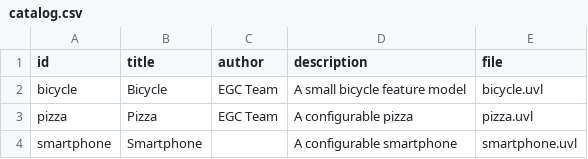
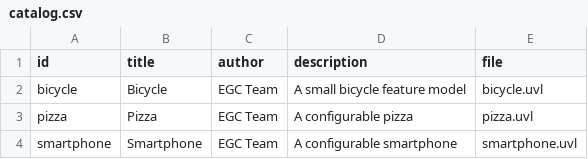
Before and after one commit to Alfonso1718/minireto-01-uvl-cicd, a CSV file: catalog.csv, drawn as a sheet.

Commit message:
Corrige la autoría del modelo

```diff
--- a/catalog.csv
+++ b/catalog.csv
@@ -3,2 +3,2 @@ bicycle,Bicycle,EGC Team,A small bicycle feature model,bicycle.uvl
 pizza,Pizza,EGC Team,A configurable pizza,pizza.uvl
-smartphone,Smartphone,,A configurable smartphone,smartphone.uvl
+smartphone,Smartphone,EGC Team,A configurable smartphone,smartphone.uvl
```
